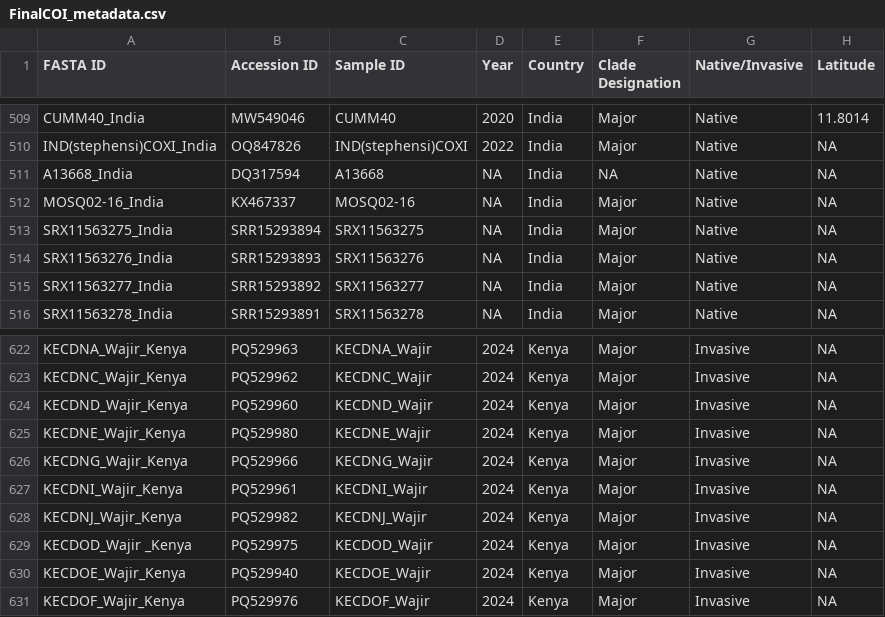
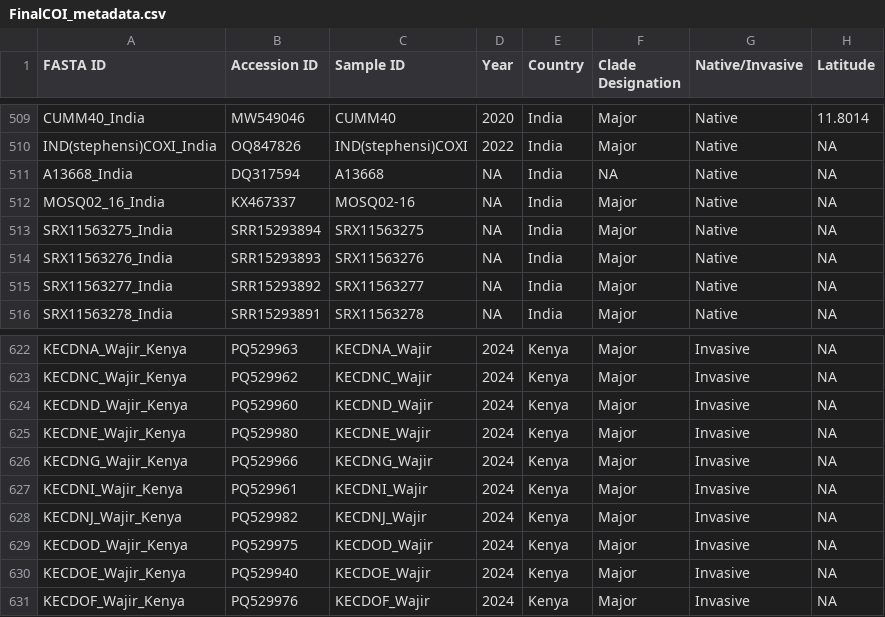
Before and after one commit to sayalg/VIA, a CSV file: Input_Files/FinalCOI_metadata.csv, drawn as a sheet; only a part is shown, gaps mark what is left out; the diff names each change by its address in the sheet, - before the commit and + after, or states it on an @@ line.

```diff
--- a/Input_Files/FinalCOI_metadata.csv
+++ b/Input_Files/FinalCOI_metadata.csv
-A512 (FASTA ID): MOSQ02-16_India
+A512 (FASTA ID): MOSQ02_16_India
-A629 (FASTA ID): KECDOD_Wajir _Kenya
+A629 (FASTA ID): KECDOD_Wajir_Kenya
```
Also changed, not shown: 12 other files.
